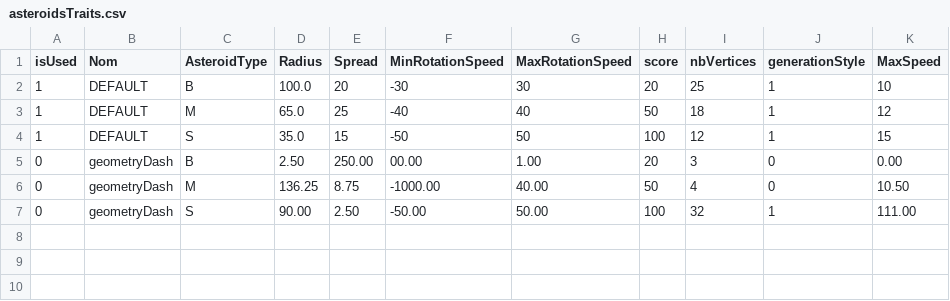
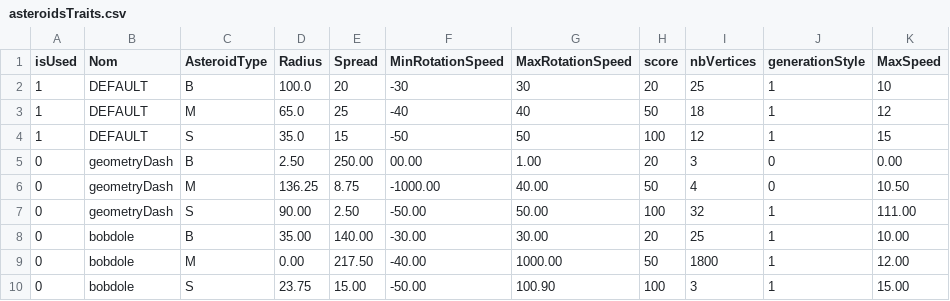
Before and after one commit to Extrajulien/asteroid, a CSV file: asteroidsTraits.csv, drawn as a sheet; the diff names each change by its address in the sheet, - before the commit and + after, or states it on an @@ line.

```diff
--- a/asteroidsTraits.csv
+++ b/asteroidsTraits.csv
+row 8: 0 | bobdole | B | 35.00 | 140.00 | -30.00 | 30.00 | 20 | 25 | 1 | 10.00
+row 9: 0 | bobdole | M | 0.00 | 217.50 | -40.00 | 1000.00 | 50 | 1800 | 1 | 12.00
+row 10: 0 | bobdole | S | 23.75 | 15.00 | -50.00 | 100.90 | 100 | 3 | 1 | 15.00
```
Also changed, not shown: 22 other files.
